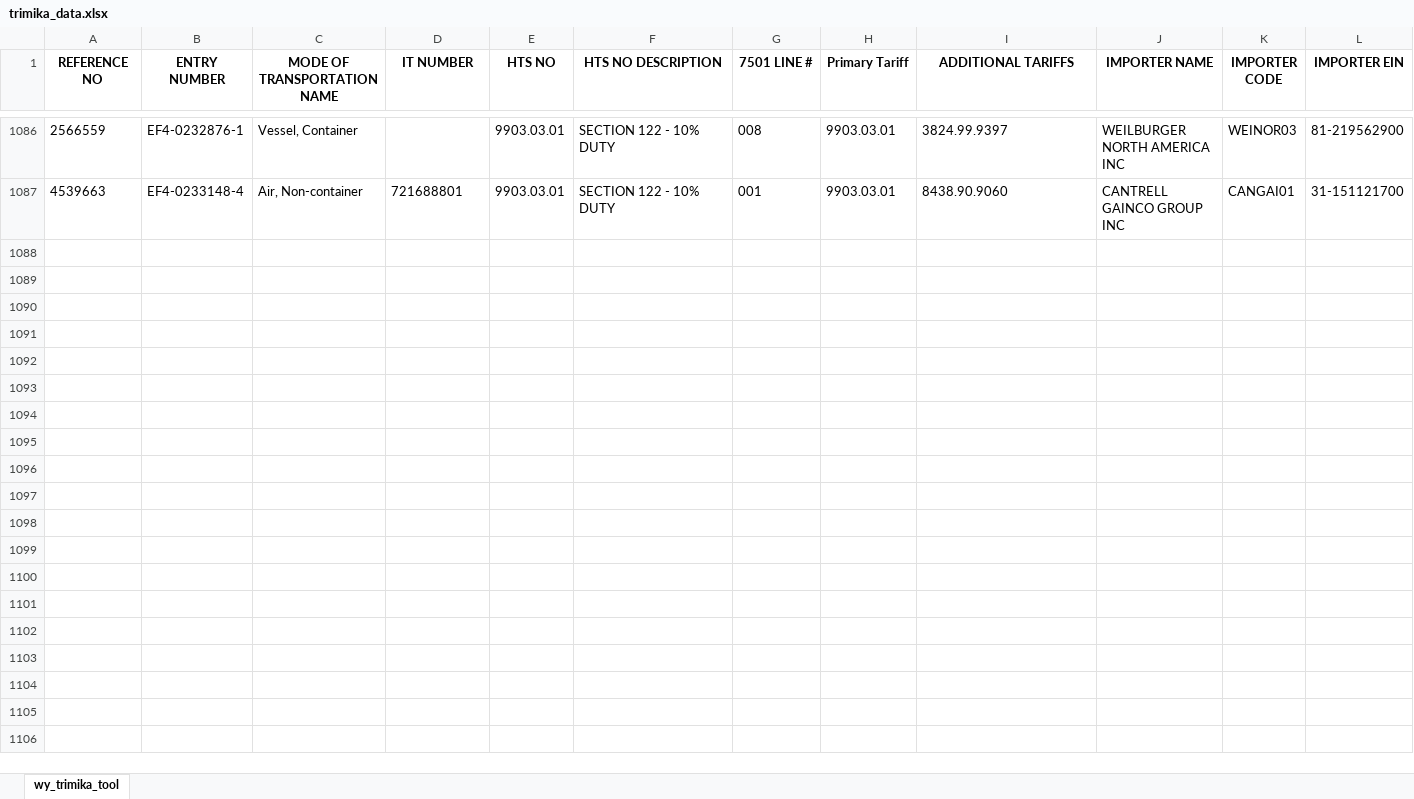
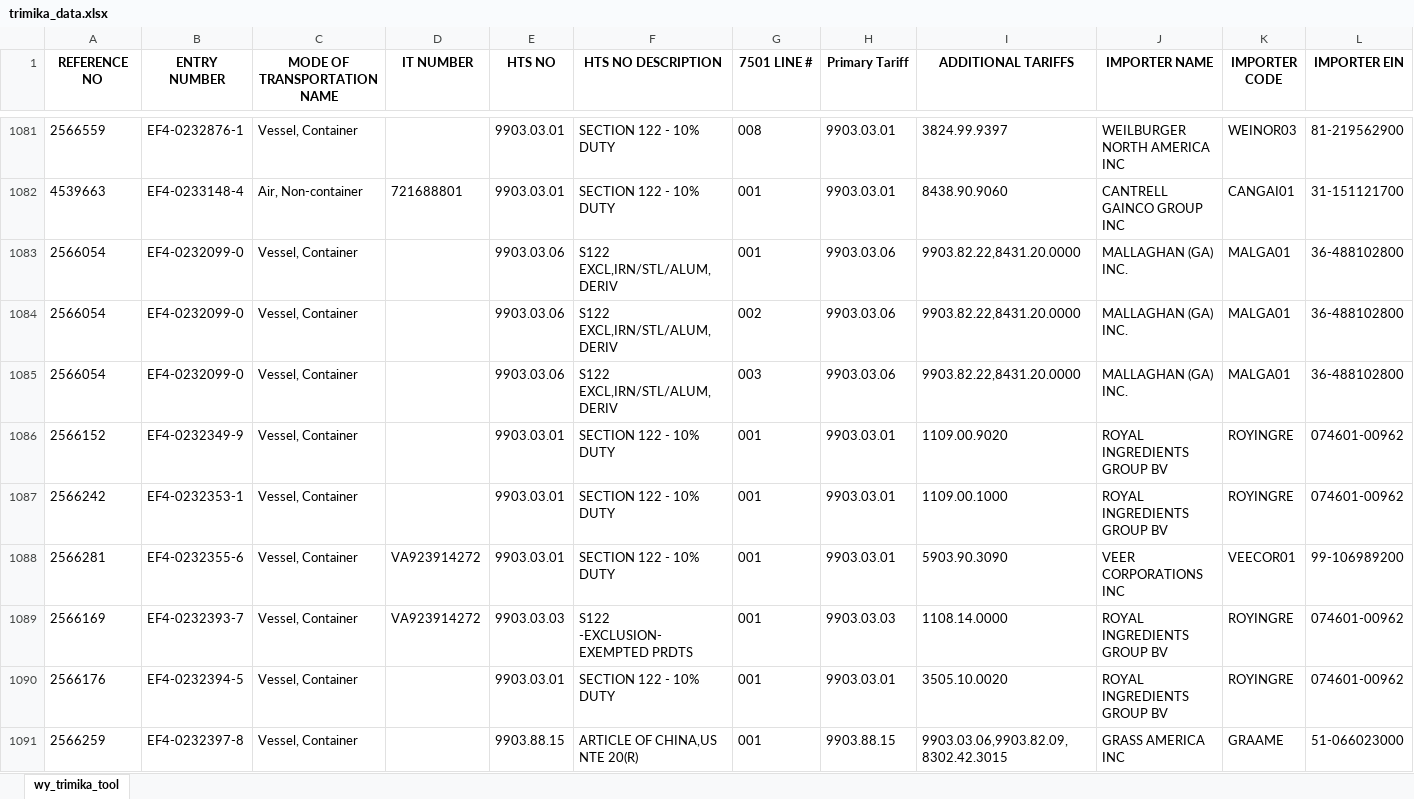
Before and after one commit to iffinc-ga/hts_search_tool, an Excel workbook: trimika_data.xlsx, sheet wy_trimika_tool, drawn as a sheet; only a part is shown, gaps mark what is left out; values as stored, in another font and other column widths than the file's, no borders; rows hold the shown columns only; the diff covers the shown part only; the diff names each change by its address in the sheet, - before the commit and + after, or states it on an @@ line.

Commit message:
Append trimika data — 33 new rows, 1114 total

```diff
--- a/trimika_data.xlsx (sheet wy_trimika_tool)
+++ b/trimika_data.xlsx (sheet wy_trimika_tool)
+row 1083: 2566054 | EF4-0232099-0 | Vessel, Container |  | 9903.03.06 | S122 EXCL,IRN/STL/ALUM,DERIV | 001 | 9903.03.06 | 9903.82.22,8431.20.0000 | MALLAGHAN (GA) INC. | MALGA01 | 36-488102800
+row 1084: 2566054 | EF4-0232099-0 | Vessel, Container |  | 9903.03.06 | S122 EXCL,IRN/STL/ALUM,DERIV | 002 | 9903.03.06 | 9903.82.22,8431.20.0000 | MALLAGHAN (GA) INC. | MALGA01 | 36-488102800
+row 1085: 2566054 | EF4-0232099-0 | Vessel, Container |  | 9903.03.06 | S122 EXCL,IRN/STL/ALUM,DERIV | 003 | 9903.03.06 | 9903.82.22,8431.20.0000 | MALLAGHAN (GA) INC. | MALGA01 | 36-488102800
+row 1086: 2566152 | EF4-0232349-9 | Vessel, Container |  | 9903.03.01 | SECTION 122 - 10% DUTY | 001 | 9903.03.01 | 1109.00.9020 | ROYAL INGREDIENTS GROUP BV | ROYINGRE | 074601-00962
+row 1087: 2566242 | EF4-0232353-1 | Vessel, Container |  | 9903.03.01 | SECTION 122 - 10% DUTY | 001 | 9903.03.01 | 1109.00.1000 | ROYAL INGREDIENTS GROUP BV | ROYINGRE | 074601-00962
+row 1088: 2566281 | EF4-0232355-6 | Vessel, Container | VA923914272 | 9903.03.01 | SECTION 122 - 10% DUTY | 001 | 9903.03.01 | 5903.90.3090 | VEER CORPORATIONS INC | VEECOR01 | 99-106989200
+row 1089: 2566169 | EF4-0232393-7 | Vessel, Container | VA923914272 | 9903.03.03 | S122 -EXCLUSION-EXEMPTED PRDTS | 001 | 9903.03.03 | 1108.14.0000 | ROYAL INGREDIENTS GROUP BV | ROYINGRE | 074601-00962
+row 1090: 2566176 | EF4-0232394-5 | Vessel, Container |  | 9903.03.01 | SECTION 122 - 10% DUTY | 001 | 9903.03.01 | 3505.10.0020 | ROYAL INGREDIENTS GROUP BV | ROYINGRE | 074601-00962
+row 1091: 2566259 | EF4-0232397-8 | Vessel, Container |  | 9903.88.15 | ARTICLE OF CHINA,US NTE 20(R) | 001 | 9903.88.15 | 9903.03.06,9903.82.09,8302.42.3015 | GRASS AMERICA INC | GRAAME | 51-066023000
```
Also changed, not shown: 24 added rows and 5 removed rows elsewhere in this sheet.
